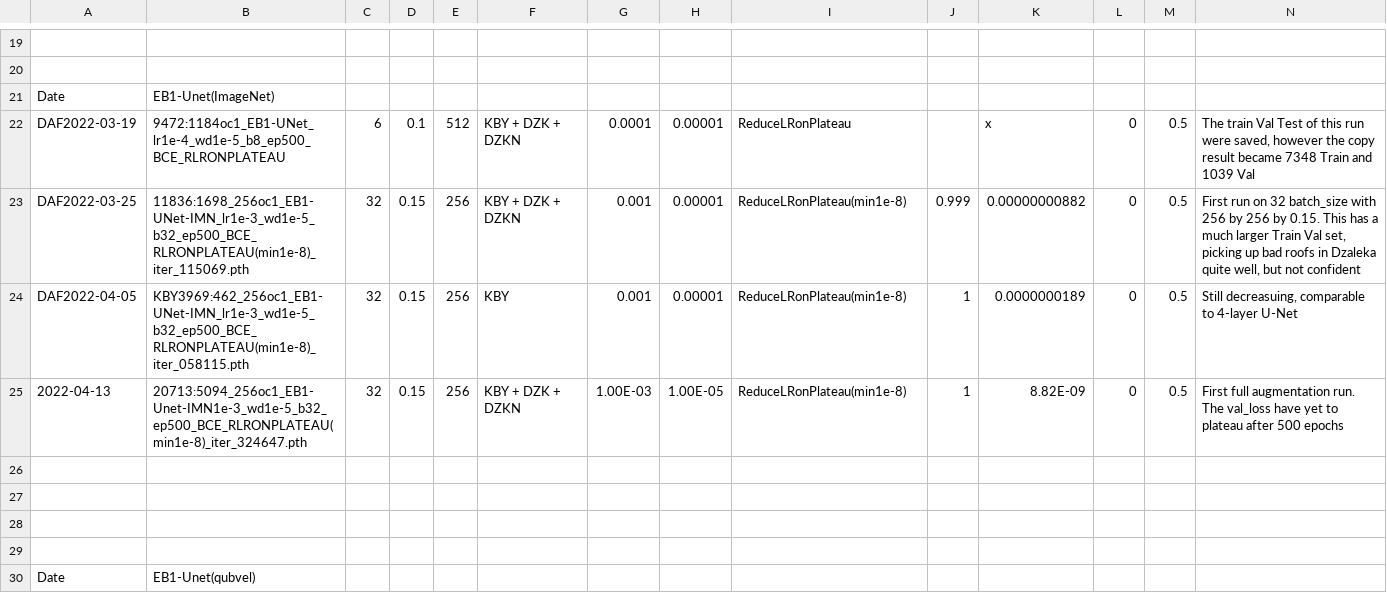
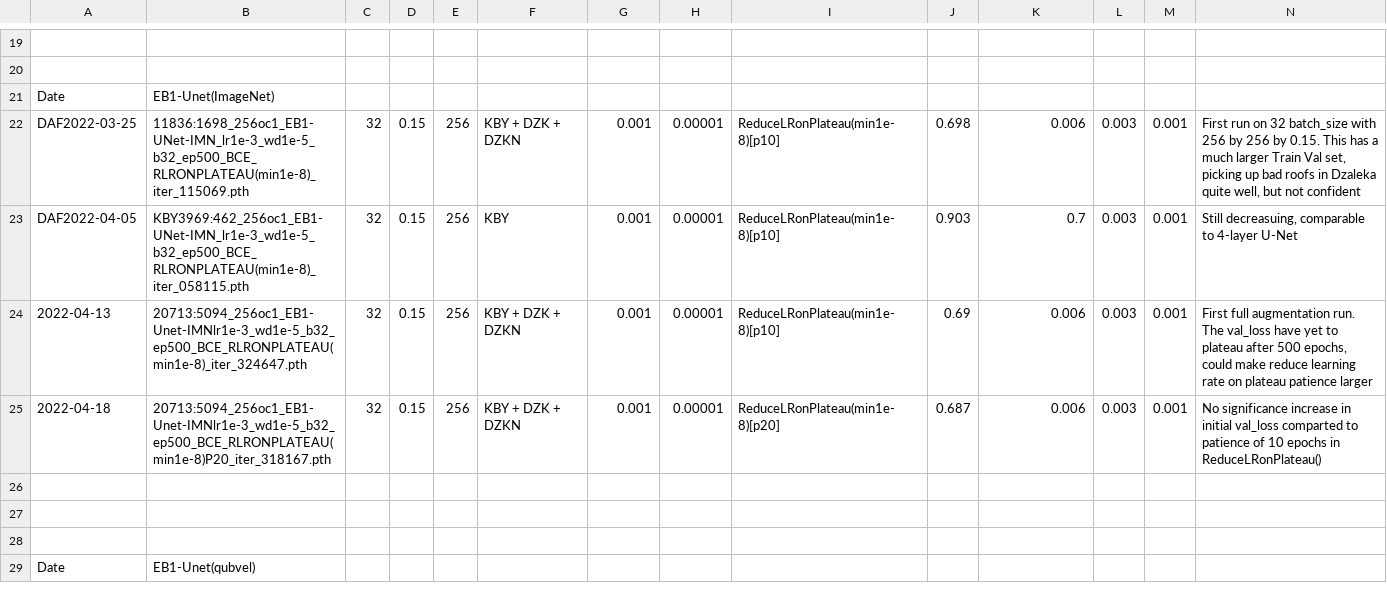
Before and after one commit to chrischank/HOTOSM_OAM_codeV2, a CSV file: train_strategy.csv, drawn as a sheet; only a part is shown, gaps mark what is left out; removed rows and columns are numbered as before the commit, all else as after; the diff covers the shown part only; the diff names each change by its address in the sheet, - before the commit and + after, or states it on an @@ line.

```diff
--- a/train_strategy.csv
+++ b/train_strategy.csv
-row 22: DAF2022-03-19 | 9472:1184oc1_EB1-UNet_lr1e-4_wd1e-5_b8_ep500_BCE_RLRONPLATEAU | 6 | 0.1 | 512 | KBY + DZK + DZKN | 0.0001 | 0.00001 | ReduceLRonPlateau |  | x | 0 | 0.5 | The train Val Test of this run were saved, however the copy result became 7348 Train and 1039 Val
-I22:I24: ReduceLRonPlateau(min1e-8)
+I22:I24: ReduceLRonPlateau(min1e-8)[p10]
-J22: 0.999
+J22: 0.698
-K22: 0.00000000882
+K22: 0.006
-L22:L24: 0
+L22:L24: 0.003
-M22:M24: 0.5
+M22:M24: 0.001
-J23: 1
+J23: 0.903
-K23: 0.0000000189
+K23: 0.7
-B24: 20713:5094_256oc1_EB1-Unet-IMN1e-3_wd1e-5_b32_ep500_BCE_RLRONPLATEAU(min1e-8)_iter_324647.pth
+B24: 20713:5094_256oc1_EB1-Unet-IMNlr1e-3_wd1e-5_b32_ep500_BCE_RLRONPLATEAU(min1e-8)_iter_324647.pth
-G24: 1.00E-03
+G24: 0.001
-H24: 1.00E-05
+H24: 0.00001
-J24: 1
+J24: 0.69
-K24: 8.82E-09
+K24: 0.006
-N24: …after 500 epochs
+N24: …after 500 epochs, could make reduce learning rate on plateau patience larger
-row 25: (empty)
+row 25: 2022-04-18 | 20713:5094_256oc1_EB1-Unet-IMNlr1e-3_wd1e-5_b32_ep500_BCE_RLRONPLATEAU(min1e-8)P20_iter_318167.pth | 32 | 0.15 | 256 | KBY + DZK + DZKN | 0.001 | 0.00001 | ReduceLRonPlateau(min1e-8)[p20] | 0.687 | 0.006 | 0.003 | 0.001 | No significance increase in initial val_loss comparted to patience of 10 epochs in ReduceLRonPlateau()
```
Also changed, not shown: 46 edited cells elsewhere in this file, 8 other files.
